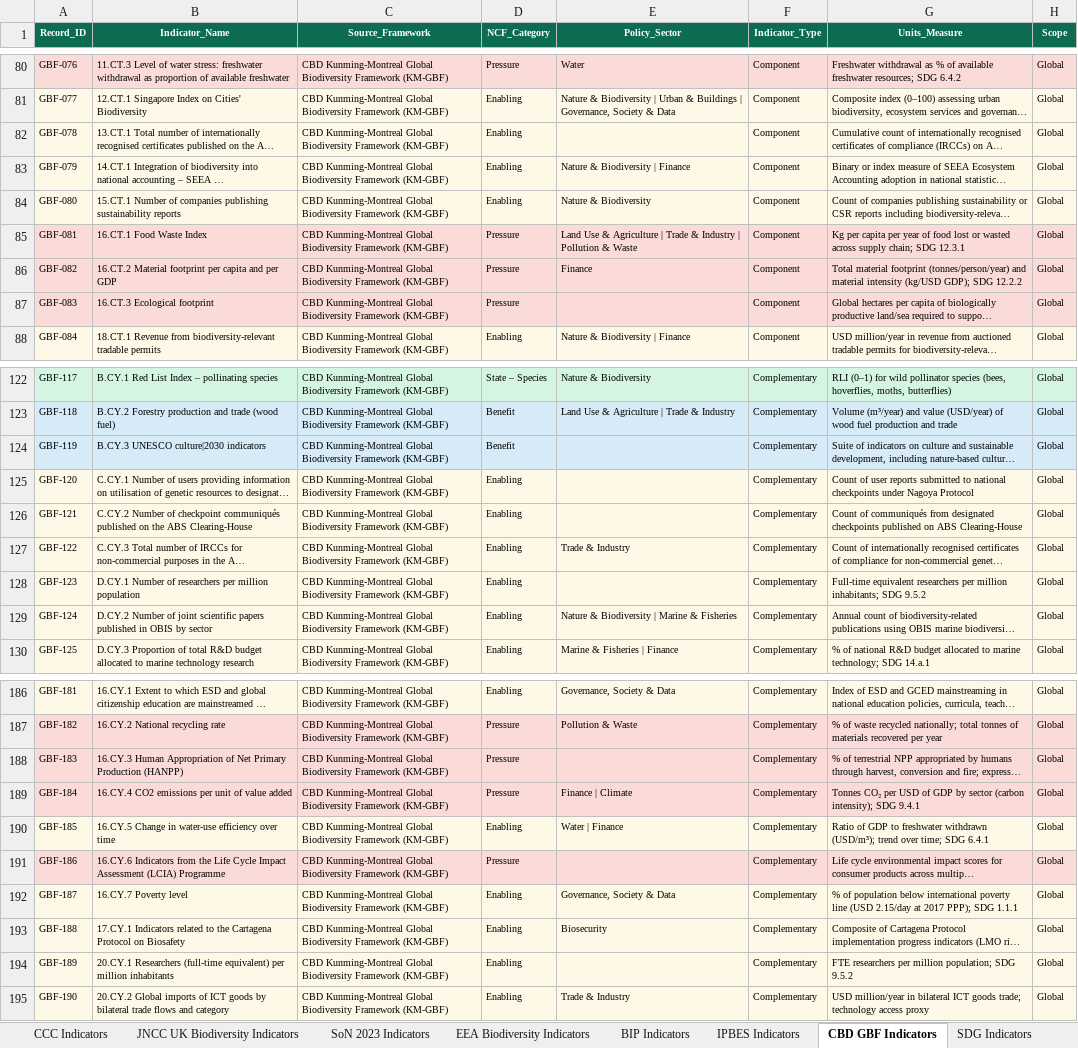
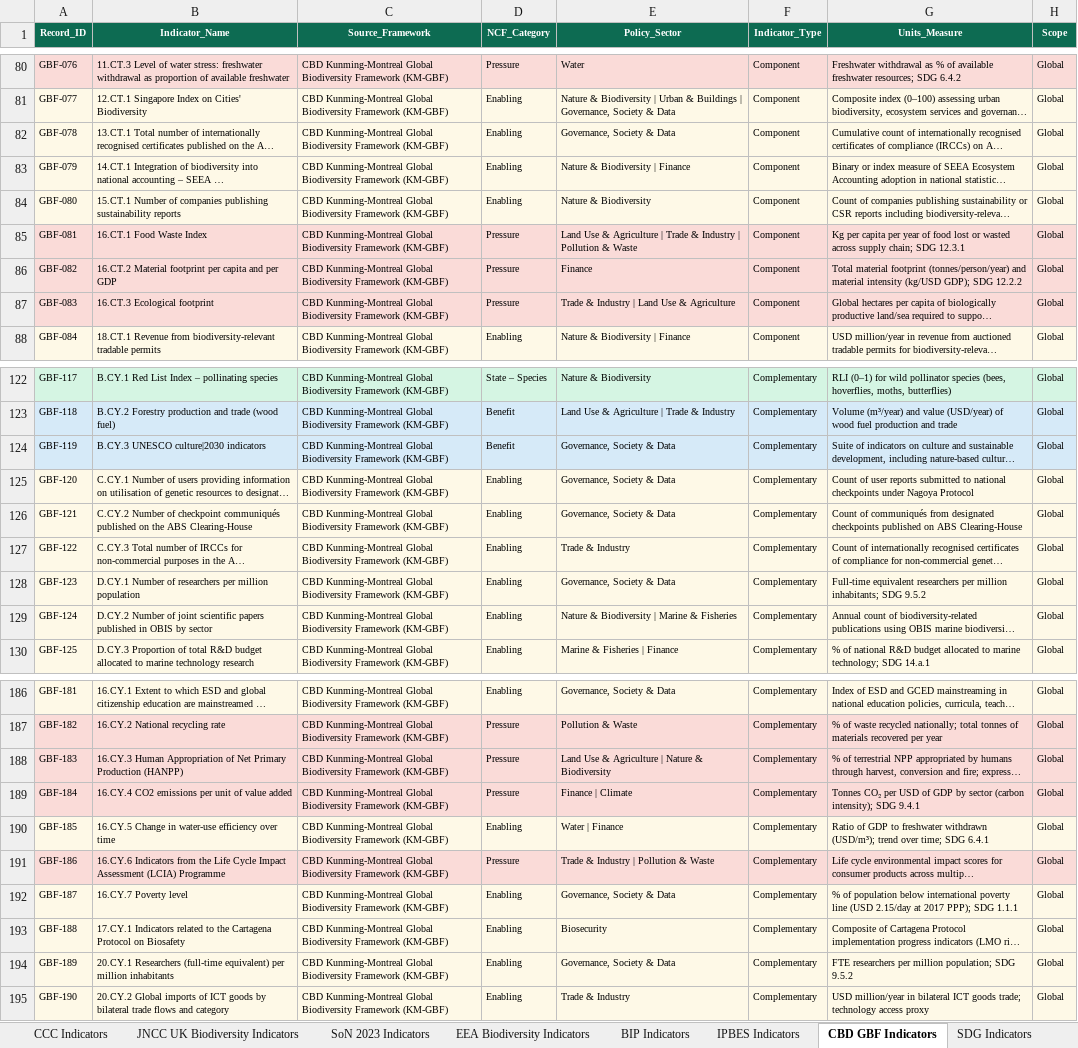
Before and after one commit to jrmosedale/policy_mapping, an Excel workbook: Data/canonical_files/indicators_climate_nature.xlsx, sheet CBD GBF Indicators, drawn as a sheet; only a part is shown, gaps mark what is left out; long unchanged cells end in …; values as stored, in another font and other column widths than the file's, no borders; the diff covers the shown part only; the diff names each change by its address in the sheet, - before the commit and + after, or states it on an @@ line.

Commit message:
Dashboards and Indicator framework policy_purpose update

```diff
--- a/Data/canonical_files/indicators_climate_nature.xlsx (sheet CBD GBF Indicators)
+++ b/Data/canonical_files/indicators_climate_nature.xlsx (sheet CBD GBF Indicators)
-E82 (Policy_Sector): (empty)
+E82 (Policy_Sector): Governance, Society & Data
-E87 (Policy_Sector): (empty)
+E87 (Policy_Sector): Trade & Industry | Land Use & Agriculture
-E124:E126 (Policy_Sector): (empty)
+E124:E126 (Policy_Sector): Governance, Society & Data
-E128 (Policy_Sector): (empty)
+E128 (Policy_Sector): Governance, Society & Data
-E188 (Policy_Sector): (empty)
+E188 (Policy_Sector): Land Use & Agriculture | Nature & Biodiversity
-E191 (Policy_Sector): (empty)
+E191 (Policy_Sector): Trade & Industry | Pollution & Waste
-E194 (Policy_Sector): (empty)
+E194 (Policy_Sector): Governance, Society & Data
```
Also changed, not shown: 4 edited cells elsewhere in this sheet, sheet Data Dictionary, sheet SDG Goal Lookup, sheet SDG Indicators, sheet Changelog, sheet SDG Target Lookup, sheet EEA Biodiversity Indicators, 7 more sheets, 45 other files.
